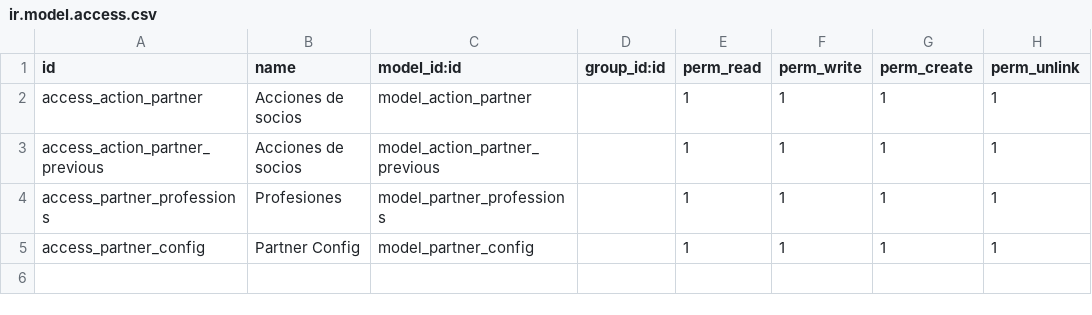
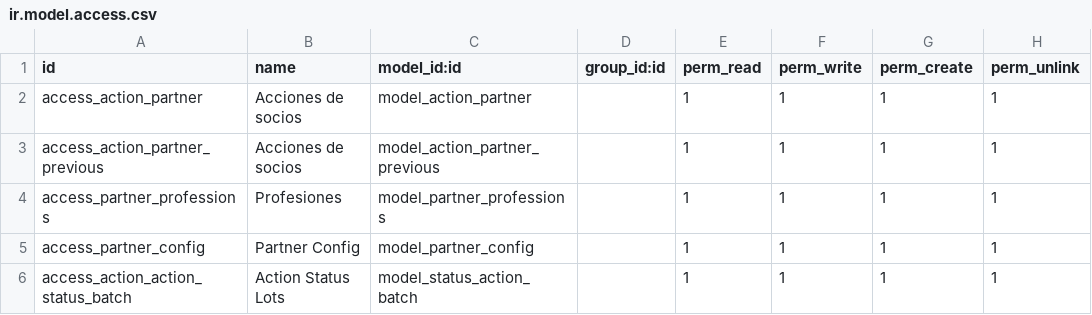
Before and after one commit to binaural-dev/odoo-venezuela, a CSV file: integra/binaural_club_socios/security/ir.model.access.csv, drawn as a sheet.

Commit message:
Feature: Migracion de modulo de country socios a Integra #9306

```diff
--- a/integra/binaural_club_socios/security/ir.model.access.csv
+++ b/integra/binaural_club_socios/security/ir.model.access.csv
@@ -5 +5,2 @@ access_partner_professions,Profesiones,model_partner_professions,,1,1,1,1
 access_partner_config,Partner Config,model_partner_config,,1,1,1,1
+access_action_action_status_batch,Action Status Lots,model_status_action_batch,,1,1,1,1
```
Also changed, not shown: 10 other files.
